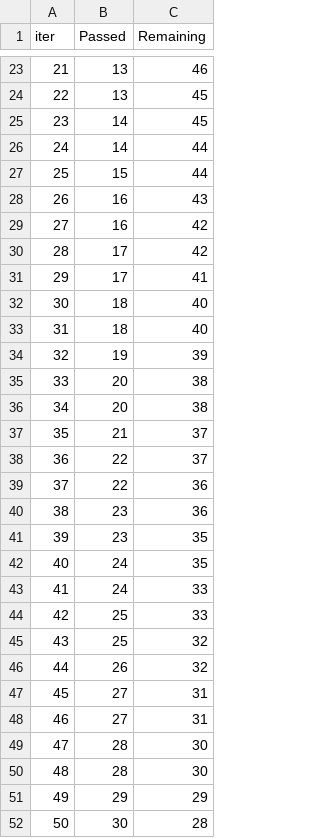
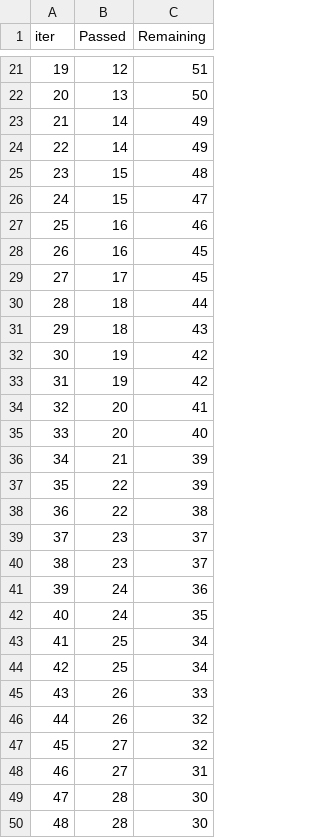
Before and after one commit to Amanhegde25/ML_Project, a TSV file: catboost_info/time_left.tsv, drawn as a sheet; only a part is shown, gaps mark what is left out; the shorter side is filled out with more unchanged rows; removed rows and columns are numbered as before the commit, all else as after; the diff covers the shown part only; the diff names each change by its address in the sheet, - before the commit and + after, or states it on an @@ line.

```diff
--- a/catboost_info/time_left.tsv
+++ b/catboost_info/time_left.tsv
@@ column A (iter) renumbered between rows 2 and 101 @@
-row 23: 21 | 13 | 46
+row 21: 19 | 12 | 51
-C22 (Remaining): 45
+C22 (Remaining): 50
-C23 (Remaining): 45
+C23 (Remaining): 49
-C24 (Remaining): 44
+C24 (Remaining): 49
-C25 (Remaining): 44
+C25 (Remaining): 48
+row 26: 24 | 15 | 47
-C27 (Remaining): 43
+C27 (Remaining): 46
-C28:C29 (Remaining): 42
+C28:C29 (Remaining): 45
-row 31: 29 | 17 | 41
-C30 (Remaining): 40
+C30 (Remaining): 44
-C31 (Remaining): 40
+C31 (Remaining): 43
-C32 (Remaining): 39
+C32 (Remaining): 42
+row 33: 31 | 19 | 42
-C34 (Remaining): 38
+C34 (Remaining): 41
-C35 (Remaining): 38
+C35 (Remaining): 40
-C36:C37 (Remaining): 37
+C36:C37 (Remaining): 39
-C38 (Remaining): 36
+C38 (Remaining): 38
-C39 (Remaining): 36
+C39 (Remaining): 37
-C40 (Remaining): 35
+C40 (Remaining): 37
+row 41: 39 | 24 | 36
-row 43: 41 | 24 | 33
-C43 (Remaining): 33
+C43 (Remaining): 34
-C44 (Remaining): 32
+C44 (Remaining): 34
+row 45: 43 | 26 | 33
-C47 (Remaining): 31
+C47 (Remaining): 32
```
Also changed, not shown: 10 added rows, 12 removed rows and 46 edited cells elsewhere in this file, 5 other files.
